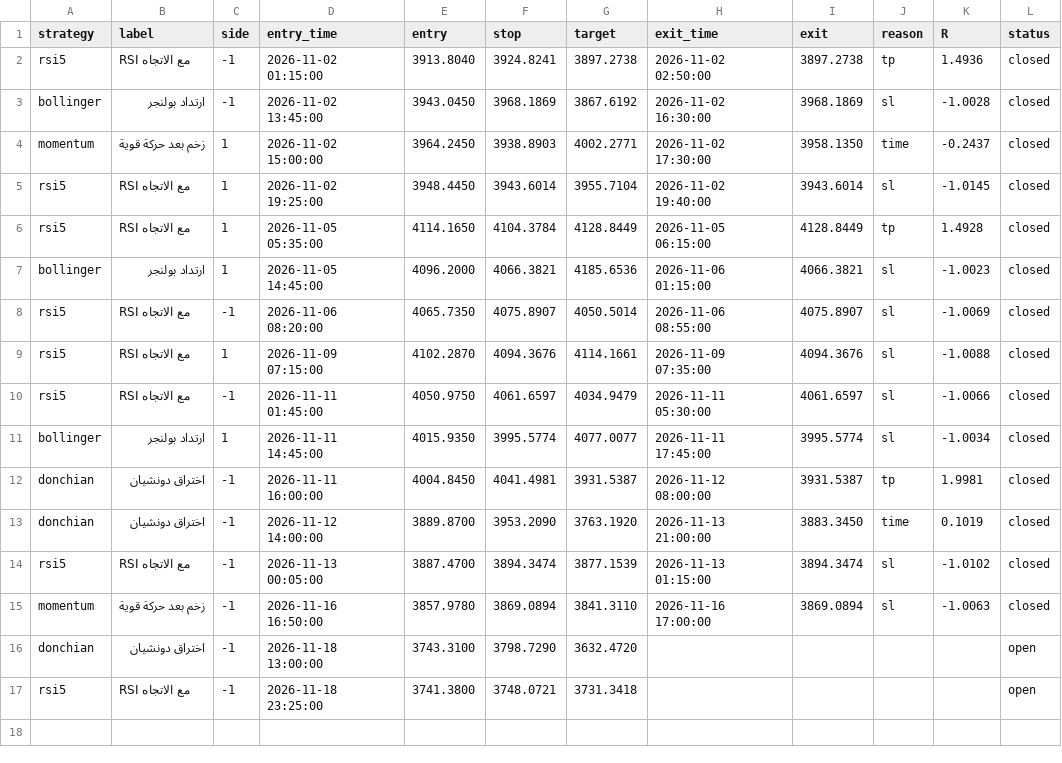
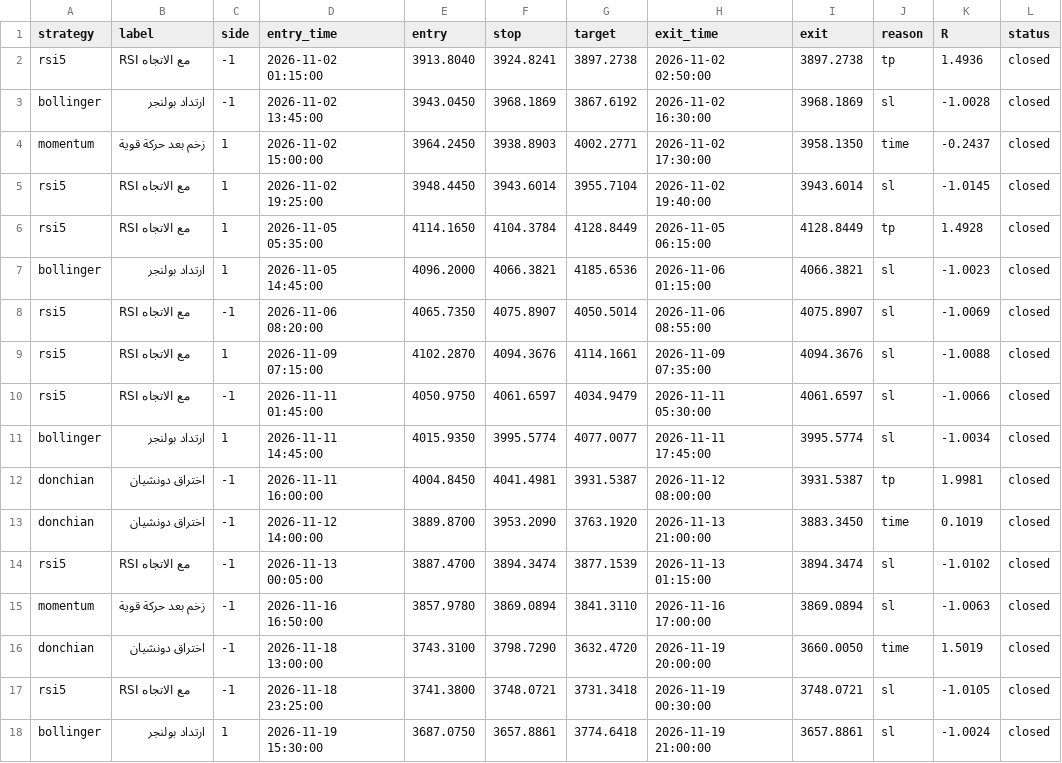
Before and after one commit to Ajmisn0b/Admin-tool, a CSV file: forward/trades.csv, drawn as a sheet.

Commit message:
Forward test update 2026-11-20

```diff
--- a/forward/trades.csv
+++ b/forward/trades.csv
@@ -15,3 +15,4 @@ rsi5,RSI مع الاتجاه,-1,2026-11-13 00:05:00,3887.4700,3894.3474,3877.153
 momentum,زخم بعد حركة قوية,-1,2026-11-16 16:50:00,3857.9780,3869.0894,3841.3110,2026-11-16 17:00:00,3869.0894,sl,-1.0063,closed
-donchian,اختراق دونشيان,-1,2026-11-18 13:00:00,3743.3100,3798.7290,3632.4720,,,,,open
-rsi5,RSI مع الاتجاه,-1,2026-11-18 23:25:00,3741.3800,3748.0721,3731.3418,,,,,open
+donchian,اختراق دونشيان,-1,2026-11-18 13:00:00,3743.3100,3798.7290,3632.4720,2026-11-19 20:00:00,3660.0050,time,1.5019,closed
+rsi5,RSI مع الاتجاه,-1,2026-11-18 23:25:00,3741.3800,3748.0721,3731.3418,2026-11-19 00:30:00,3748.0721,sl,-1.0105,closed
+bollinger,ارتداد بولنجر,1,2026-11-19 15:30:00,3687.0750,3657.8861,3774.6418,2026-11-19 21:00:00,3657.8861,sl,-1.0024,closed
```
Also changed, not shown: 2 other files.
